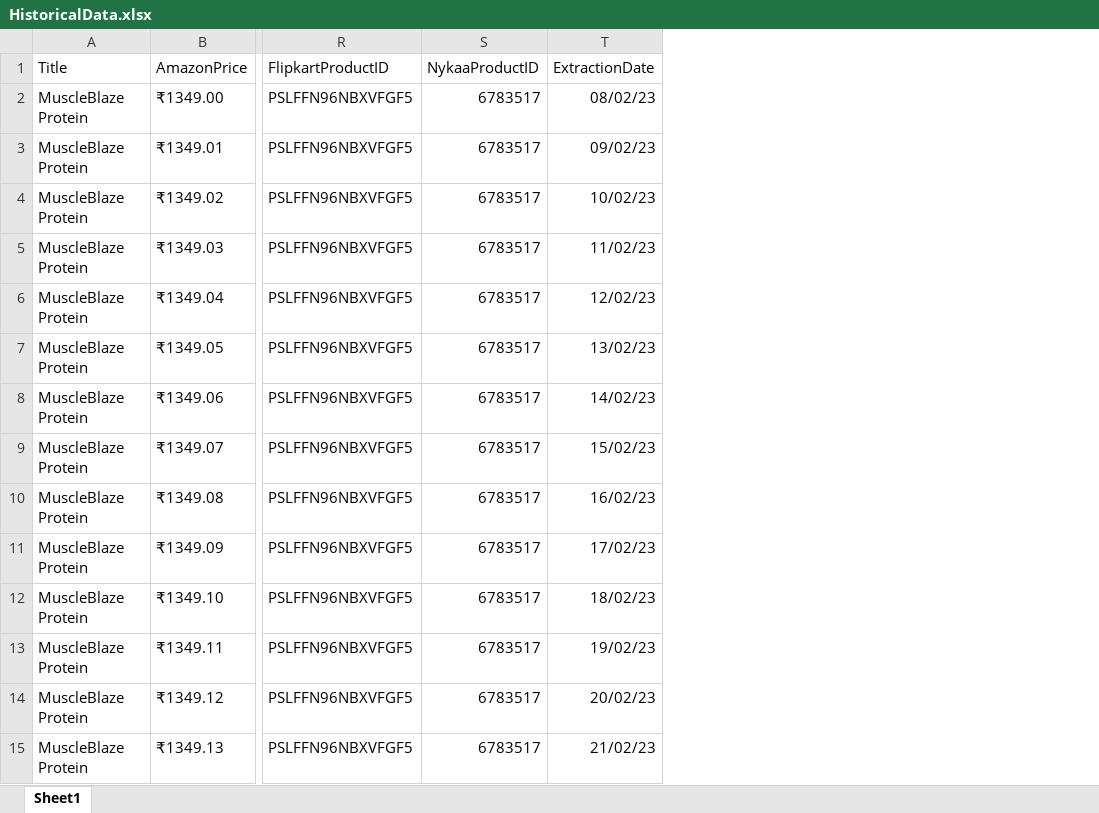
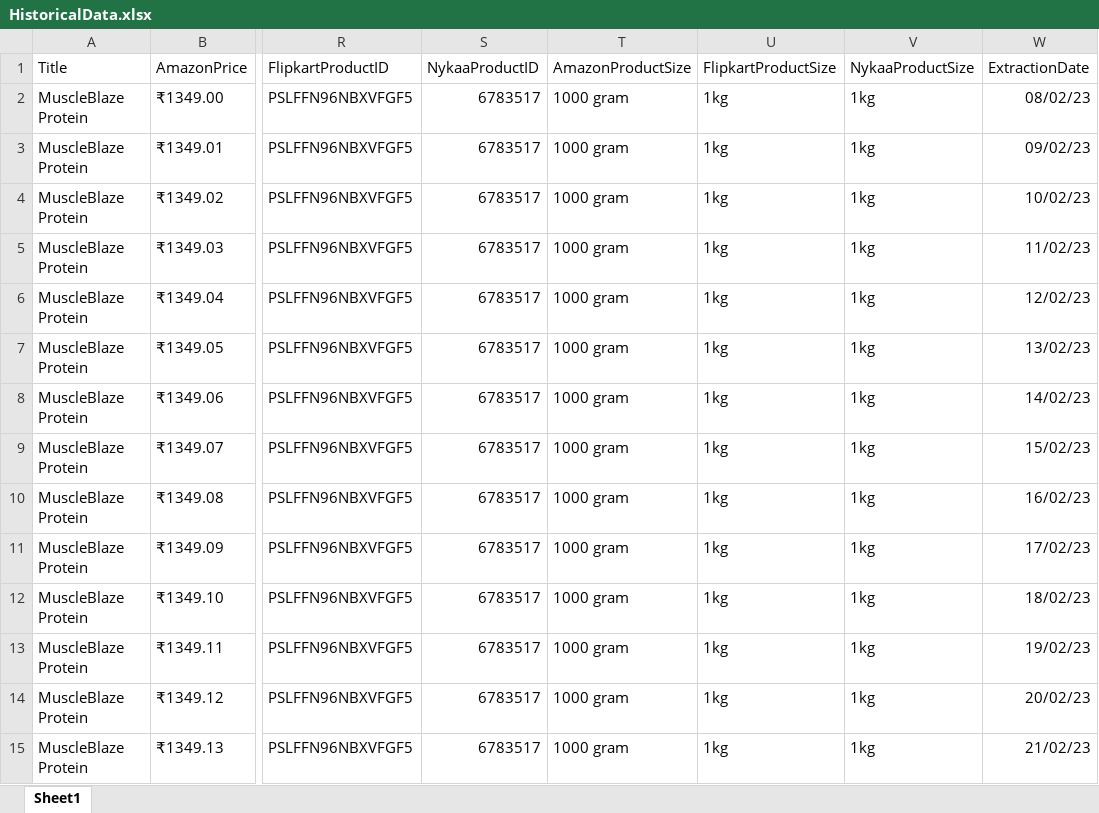
Before and after one commit to ishmeet-grayopusq/webScrappingAmazon, an Excel workbook: Data/HistoricalData.xlsx, sheet Sheet1, drawn as a sheet; only a part is shown, gaps mark what is left out; values as stored, in another font and other column widths than the file's, no borders; charts and pictures not drawn; the diff names each change by its address in the sheet, - before the commit and + after, or states it on an @@ line.

Commit message:
Updated historical data

```diff
--- a/Data/HistoricalData.xlsx (sheet Sheet1)
+++ b/Data/HistoricalData.xlsx (sheet Sheet1)
+column T (AmazonProductSize), rows 2-15: all 1000 gram
+column U (FlipkartProductSize), rows 2-15: all 1kg
+column V (NykaaProductSize), rows 2-15: all 1kg
```
Also changed, not shown: charts or pictures.
